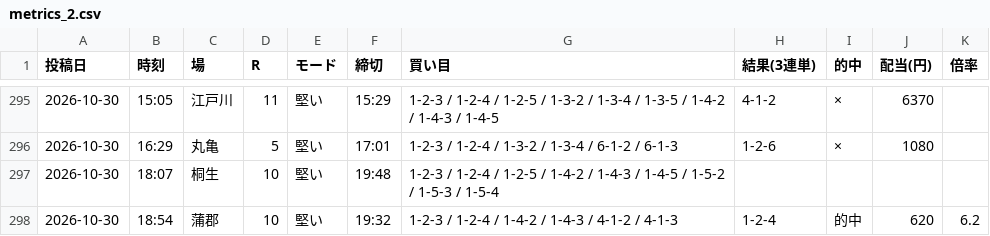
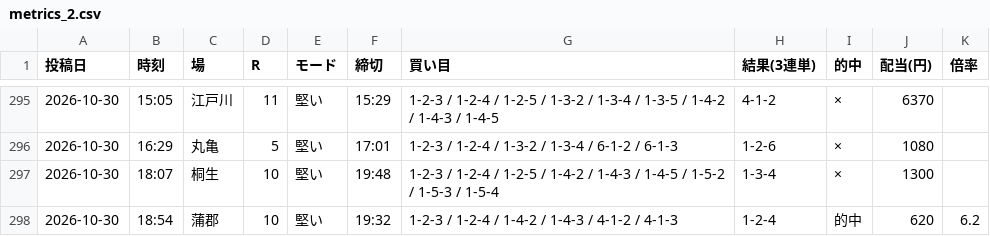
Before and after one commit to Growth37/kyotei-threads-bot, a CSV file: metrics_2.csv, drawn as a sheet; only a part is shown, gaps mark what is left out.

Commit message:
metrics: 2号の的中結果を更新

```diff
--- a/metrics_2.csv
+++ b/metrics_2.csv
@@ -296,3 +296,3 @@
 2026-10-30,16:29,丸亀,5,堅い,17:01,1-2-3 / 1-2-4 / 1-3-2 / 1-3-4 / 6-1-2 / 6-1-3,1-2-6,×,1080,
-2026-10-30,18:07,桐生,10,堅い,19:48,1-2-3 / 1-2-4 / 1-2-5 / 1-4-2 / 1-4-3 / 1-4-5 / 1-5-2 / 1-5-3 / 1-5-4,,,,
+2026-10-30,18:07,桐生,10,堅い,19:48,1-2-3 / 1-2-4 / 1-2-5 / 1-4-2 / 1-4-3 / 1-4-5 / 1-5-2 / 1-5-3 / 1-5-4,1-3-4,×,1300,
 2026-10-30,18:54,蒲郡,10,堅い,19:32,1-2-3 / 1-2-4 / 1-4-2 / 1-4-3 / 4-1-2 / 4-1-3,1-2-4,的中,620,6.2
```
Also changed, not shown: 1 other file.
